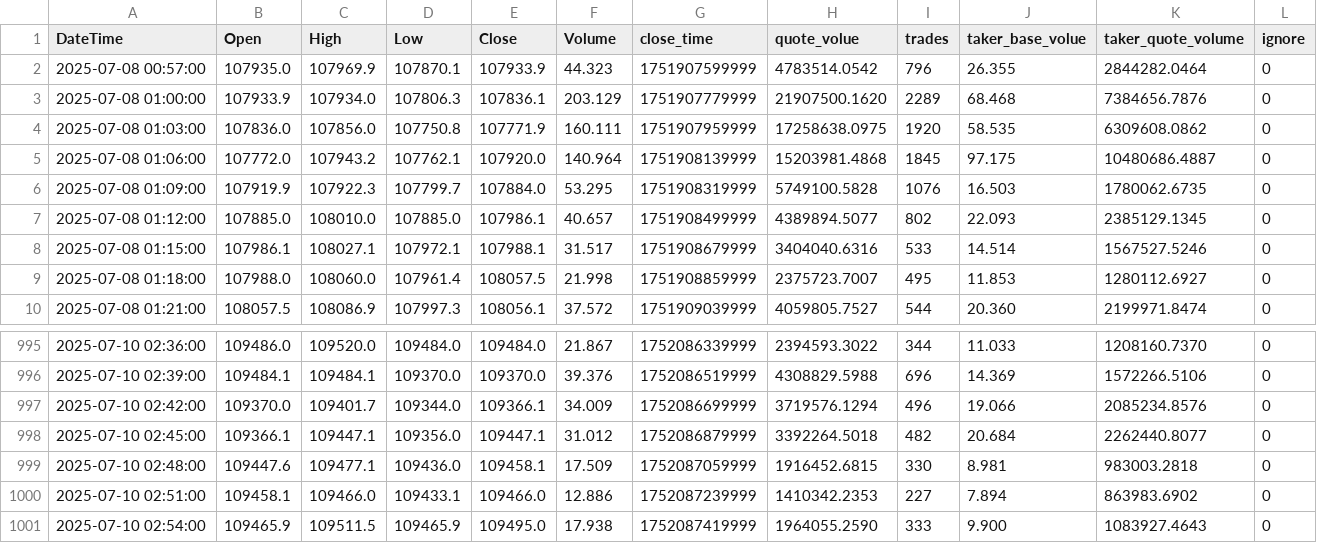
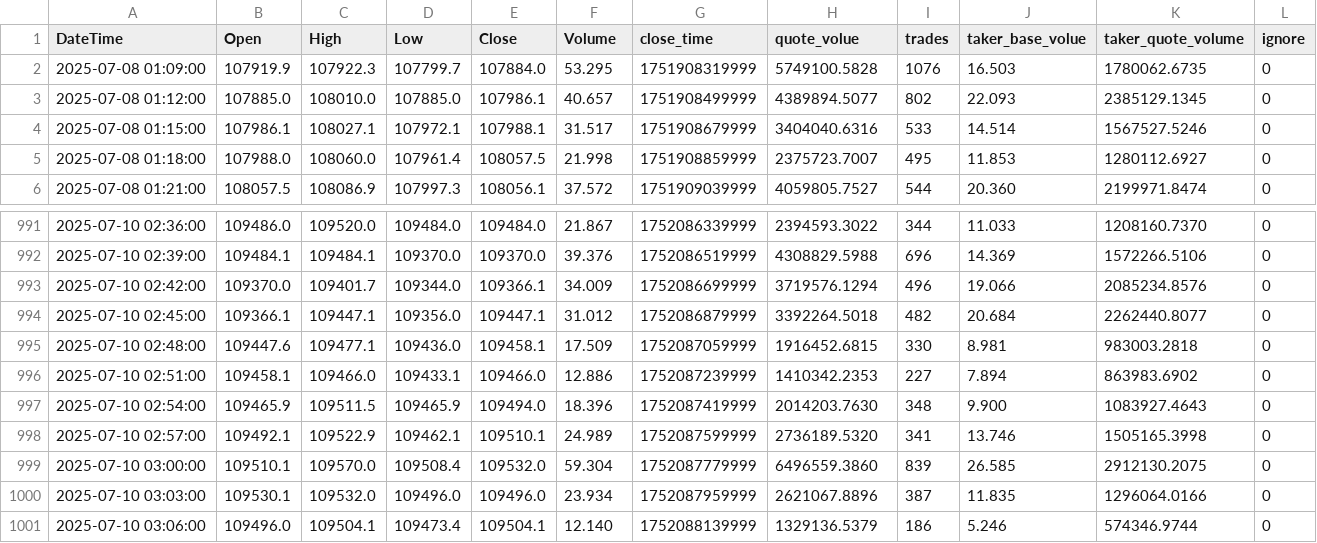
Before and after one commit to SaxonJeremye/hwy, a CSV file: share/3m-BTCUSDC_price_history.csv, drawn as a sheet; only a part is shown, gaps mark what is left out.

Commit message:
update share/3m-BTCUSDC_price_history.csv

```diff
--- a/share/3m-BTCUSDC_price_history.csv
+++ b/share/3m-BTCUSDC_price_history.csv
@@ -1,6 +1,2 @@
 DateTime,Open,High,Low,Close,Volume,close_time,quote_volue,trades,taker_base_volue,taker_quote_volume,ignore
-2025-07-08 00:57:00,107935.0,107969.9,107870.1,107933.9,44.323,1751907599999,4783514.0542,796,26.355,2844282.0464,0
-2025-07-08 01:00:00,107933.9,107934.0,107806.3,107836.1,203.129,1751907779999,21907500.1620,2289,68.468,7384656.7876,0
-2025-07-08 01:03:00,107836.0,107856.0,107750.8,107771.9,160.111,1751907959999,17258638.0975,1920,58.535,6309608.0862,0
-2025-07-08 01:06:00,107772.0,107943.2,107762.1,107920.0,140.964,1751908139999,15203981.4868,1845,97.175,10480686.4887,0
 2025-07-08 01:09:00,107919.9,107922.3,107799.7,107884.0,53.295,1751908319999,5749100.5828,1076,16.503,1780062.6735,0
@@ -1000,2 +996,6 @@ DateTime,Open,High,Low,Close,Volume,close_time,quote_volue,trades,taker_base_vol
 2025-07-10 02:51:00,109458.1,109466.0,109433.1,109466.0,12.886,1752087239999,1410342.2353,227,7.894,863983.6902,0
-2025-07-10 02:54:00,109465.9,109511.5,109465.9,109495.0,17.938,1752087419999,1964055.2590,333,9.900,1083927.4643,0
+2025-07-10 02:54:00,109465.9,109511.5,109465.9,109494.0,18.396,1752087419999,2014203.7630,348,9.900,1083927.4643,0
+2025-07-10 02:57:00,109492.1,109522.9,109462.1,109510.1,24.989,1752087599999,2736189.5320,341,13.746,1505165.3998,0
+2025-07-10 03:00:00,109510.1,109570.0,109508.4,109532.0,59.304,1752087779999,6496559.3860,839,26.585,2912130.2075,0
+2025-07-10 03:03:00,109530.1,109532.0,109496.0,109496.0,23.934,1752087959999,2621067.8896,387,11.835,1296064.0166,0
+2025-07-10 03:06:00,109496.0,109504.1,109473.4,109504.1,12.140,1752088139999,1329136.5379,186,5.246,574346.9744,0
```
